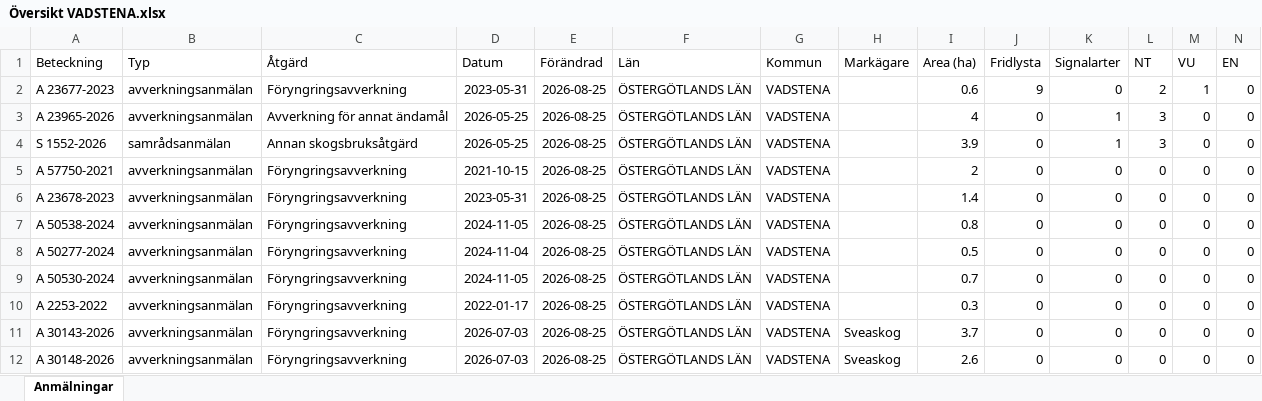
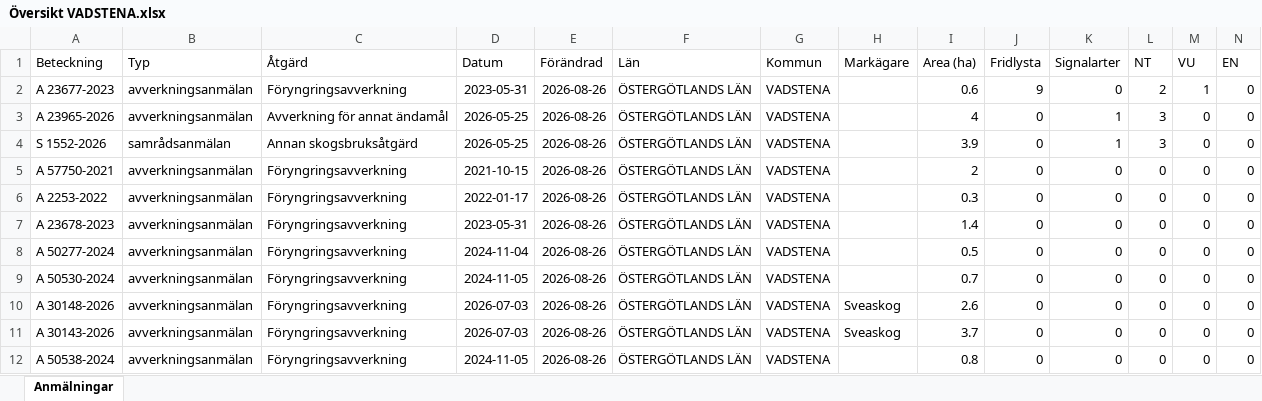
Before and after one commit to klasma/Logging_0584, an Excel workbook: Översikt VADSTENA.xlsx, sheet Anmälningar, drawn as a sheet; only a part is shown; values as stored, in another font and other column widths than the file's, no borders; removed rows and columns are numbered as before the commit, all else as after; rows hold the shown columns only; the diff names each change by its address in the sheet, - before the commit and + after, or states it on an @@ line.

```diff
--- a/Översikt VADSTENA.xlsx (sheet Anmälningar)
+++ b/Översikt VADSTENA.xlsx (sheet Anmälningar)
-E2:E5 (Förändrad): 2026-08-25
+E2:E5 (Förändrad): 2026-08-26
+row 6: A 2253-2022 | avverkningsanmälan | Föryngringsavverkning | 2022-01-17 | 2026-08-26 | ÖSTERGÖTLANDS LÄN | VADSTENA |  | 0.3 | 0 | 0 | 0 | 0 | 0
-E7 (Förändrad): 2026-08-25
+E7 (Förändrad): 2026-08-26
-row 7: A 50538-2024 | avverkningsanmälan | Föryngringsavverkning | 2024-11-05 | 2026-08-25 | ÖSTERGÖTLANDS LÄN | VADSTENA |  | 0.8 | 0 | 0 | 0 | 0 | 0
-E8:E12 (Förändrad): 2026-08-25
+E8:E12 (Förändrad): 2026-08-26
-A10 (Beteckning): A 2253-2022
+A10 (Beteckning): A 30148-2026
-D10 (Datum): 2022-01-17
+D10 (Datum): 2026-07-03
-H10 (Markägare): (empty)
+H10 (Markägare): Sveaskog
-I10 (Area (ha)): 0.3
+I10 (Area (ha)): 2.6
-A12 (Beteckning): A 30148-2026
+A12 (Beteckning): A 50538-2024
-D12 (Datum): 2026-07-03
+D12 (Datum): 2024-11-05
-H12 (Markägare): Sveaskog
+H12 (Markägare): (empty)
-I12 (Area (ha)): 2.6
+I12 (Area (ha)): 0.8
```
Also changed, not shown: artfynd/A 23677-2023 artfynd.xlsx, artfynd/A 23965-2026 artfynd.xlsx, 15 other files.
